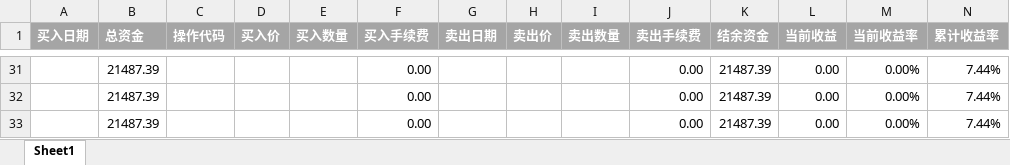
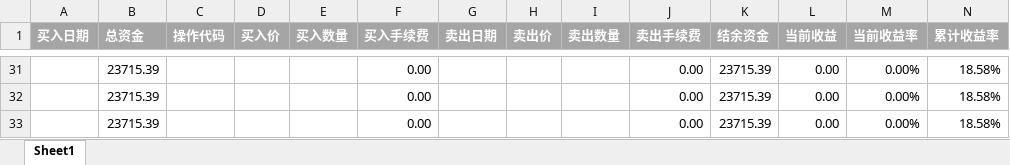
Before and after one commit to icedragon817/20201116, an Excel workbook: T_data.xlsx, sheet Sheet1, drawn as a sheet; only a part is shown, gaps mark what is left out; values as stored, in another font and other column widths than the file's, no borders; table styles not drawn; the diff covers the shown part only; the diff names each change by its address in the sheet, - before the commit and + after, or states it on an @@ line.

```diff
--- a/T_data.xlsx (sheet Sheet1)
+++ b/T_data.xlsx (sheet Sheet1)
-B31:B33 (总资金): 21487.39
+B31:B33 (总资金): 23715.39
-K31:K33 (结余资金): 21487.39
+K31:K33 (结余资金): 23715.39
-N31:N33 (累计收益率): 7.44%
+N31:N33 (累计收益率): 18.58%
```
Also changed, not shown: 2 added rows, 2 removed rows and 79 edited cells elsewhere in this sheet.
